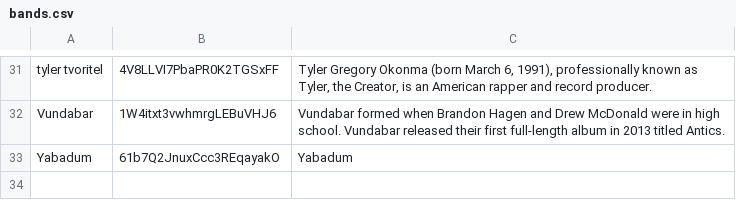
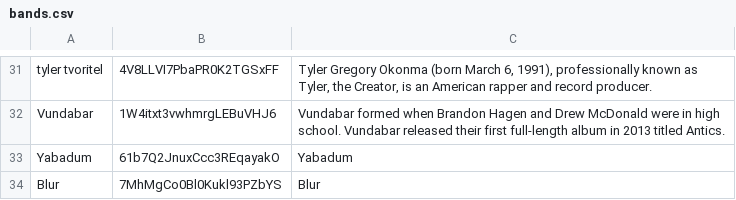
Before and after one commit to radek24/Web-app-ZWA, a CSV file: spotipyInsert/bands.csv, drawn as a sheet; only a part is shown, gaps mark what is left out; the diff names each change by its address in the sheet, - before the commit and + after, or states it on an @@ line.

```diff
--- a/spotipyInsert/bands.csv
+++ b/spotipyInsert/bands.csv
+row 34: Blur | 7MhMgCo0Bl0Kukl93PZbYS | Blur
```
Also changed, not shown: 42 other files.
